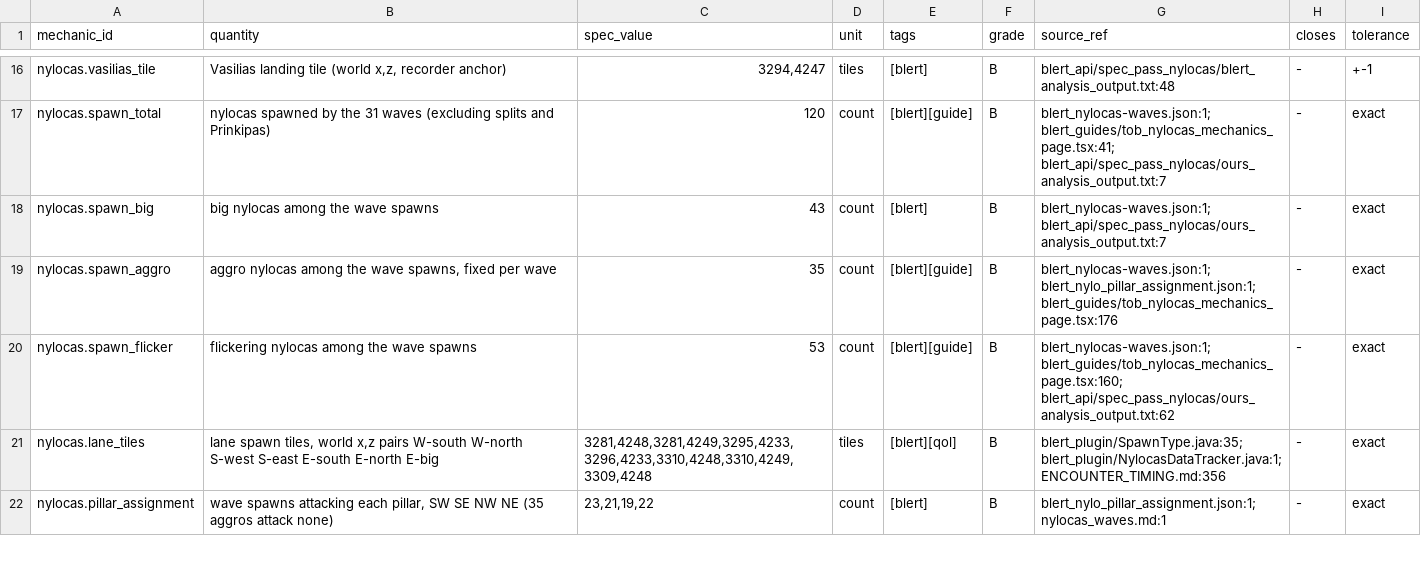
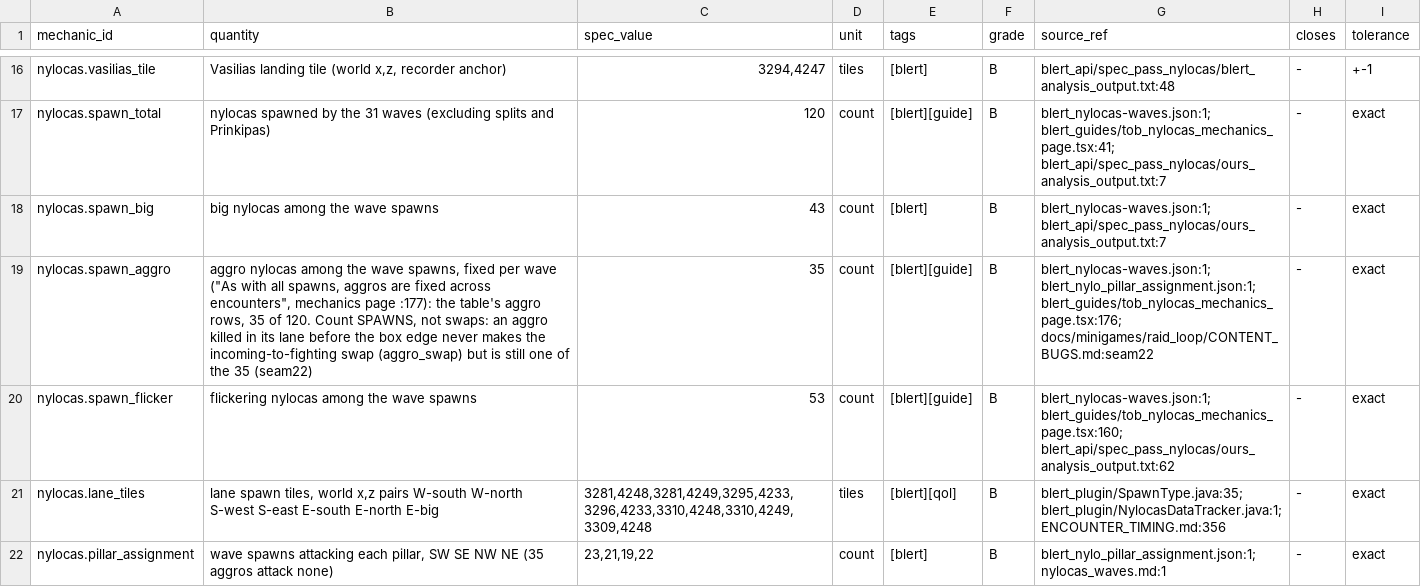
Before and after one commit to MRobertEvers/oldschool-clientc, a TSV file: docs/minigames/theater_of_blood/encounters/nylocas.tsv, drawn as a sheet; only a part is shown, gaps mark what is left out.

```diff
--- a/docs/minigames/theater_of_blood/encounters/nylocas.tsv
+++ b/docs/minigames/theater_of_blood/encounters/nylocas.tsv
@@ -18,3 +18,3 @@ nylocas.spawn_total	nylocas spawned by the 31 waves (excluding splits and Prinki
 nylocas.spawn_big	big nylocas among the wave spawns	43	count	[blert]	B	blert_nylocas-waves.json:1; blert_api/spec_pass_nylocas/ours_analysis_output.txt:7	-	exact
-nylocas.spawn_aggro	aggro nylocas among the wave spawns, fixed per wave	35	count	[blert][guide]	B	blert_nylocas-waves.json:1; blert_nylo_pillar_assignment.json:1; blert_guides/tob_nylocas_mechanics_page.tsx:176	-	exact
+nylocas.spawn_aggro	aggro nylocas among the wave spawns, fixed per wave ("As with all spawns, aggros are fixed across encounters", mechanics page :177): the table's aggro rows, 35 of 120. Count SPAWNS, not swaps: an aggro killed in its lane before the box edge never makes the incoming-to-fighting swap (aggro_swap) but is still one of the 35 (seam22)	35	count	[blert][guide]	B	blert_nylocas-waves.json:1; blert_nylo_pillar_assignment.json:1; blert_guides/tob_nylocas_mechanics_page.tsx:176; docs/minigames/raid_loop/CONTENT_BUGS.md:seam22	-	exact
 nylocas.spawn_flicker	flickering nylocas among the wave spawns	53	count	[blert][guide]	B	blert_nylocas-waves.json:1; blert_guides/tob_nylocas_mechanics_page.tsx:160; blert_api/spec_pass_nylocas/ours_analysis_output.txt:62	-	exact
```
Also changed, not shown: docs/minigames/theater_of_blood/encounters/sotetseg.tsv, docs/minigames/theater_of_blood/encounters/xarpus.tsv, 41 other files.
